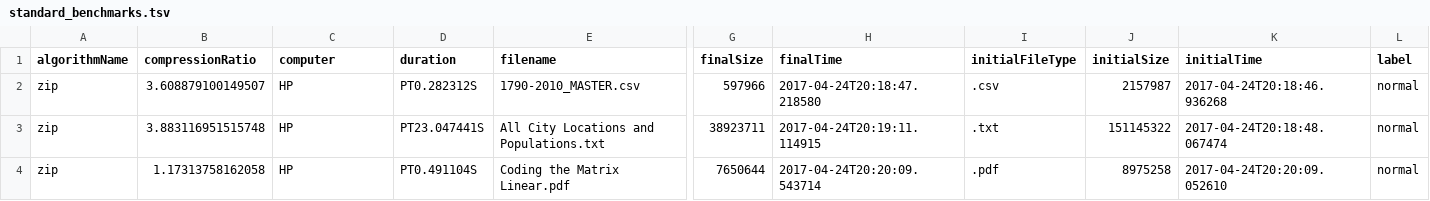
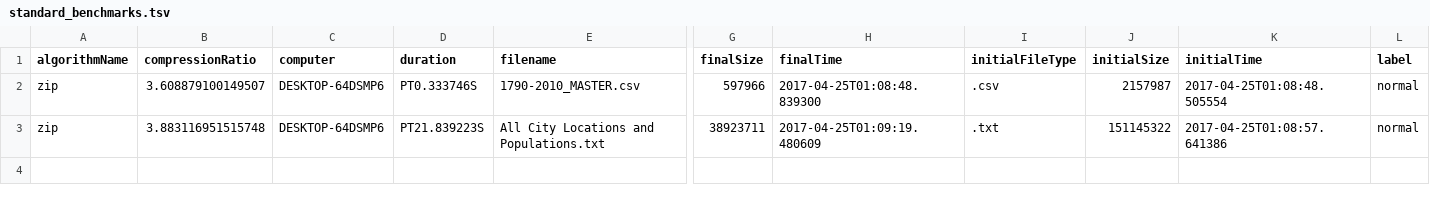
Before and after one commit to Kokitis/compression-algorithm-benchmarks, a TSV file: standard_benchmarks.tsv, drawn as a sheet; only a part is shown, gaps mark what is left out; rows hold the shown columns only; the diff names each change by its address in the sheet, - before the commit and + after, or states it on an @@ line.

Commit message:
Added GZIP, TAR, ARC. XZ algorithms.
Added more compression algorithms and standardized the layout of the
"Algorithm" class. There is an issue with the weissman score
calculation, where a standard compresser in the normal pipeline scores
lower than the same compression parameters when being compared against
the standard.

```diff
--- a/standard_benchmarks.tsv
+++ b/standard_benchmarks.tsv
-C2:C3 (computer): HP
+C2:C3 (computer): DESKTOP-64DSMP6
-D2 (duration): PT0.282312S
+D2 (duration): PT0.333746S
-H2 (finalTime): 2017-04-24T20:18:47.218580
+H2 (finalTime): 2017-04-25T01:08:48.839300
-K2 (initialTime): 2017-04-24T20:18:46.936268
+K2 (initialTime): 2017-04-25T01:08:48.505554
-D3 (duration): PT23.047441S
+D3 (duration): PT21.839223S
-H3 (finalTime): 2017-04-24T20:19:11.114915
+H3 (finalTime): 2017-04-25T01:09:19.480609
-K3 (initialTime): 2017-04-24T20:18:48.067474
+K3 (initialTime): 2017-04-25T01:08:57.641386
-row 4: zip | 1.17313758162058 | HP | PT0.491104S | Coding the Matrix Linear.pdf | 7650644 | 2017-04-24T20:20:09.543714 | .pdf | 8975258 | 2017-04-24T20:20:09.052610 | normal
```
Also changed, not shown: 2 other files.
